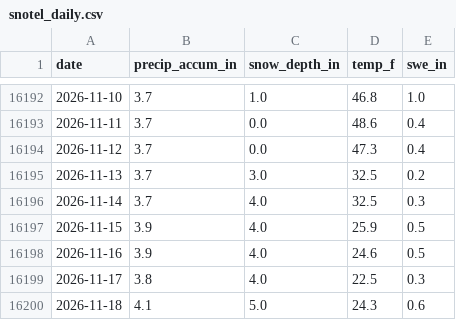
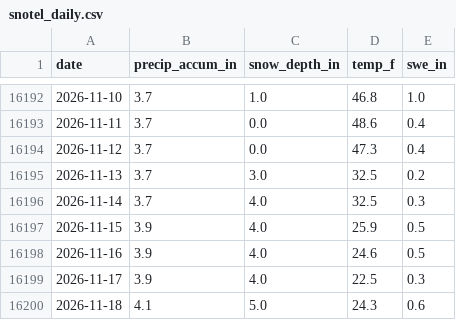
Before and after one commit to john-malone-dc/crystal-conditions, a CSV file: data/snotel_daily.csv, drawn as a sheet; only a part is shown, gaps mark what is left out.

```diff
--- a/data/snotel_daily.csv
+++ b/data/snotel_daily.csv
@@ -16198,3 +16198,3 @@ date,precip_accum_in,snow_depth_in,temp_f,swe_in
 2026-11-16,3.9,4.0,24.6,0.5
-2026-11-17,3.8,4.0,22.5,0.3
+2026-11-17,3.9,4.0,22.5,0.3
 2026-11-18,4.1,5.0,24.3,0.6
```
Also changed, not shown: data/nwac_hourly.csv, 3 other files.
